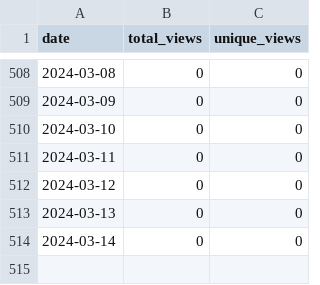
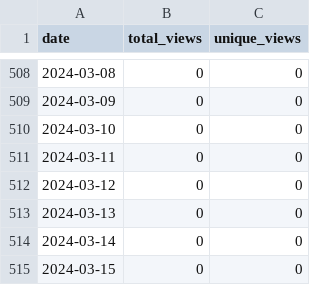
Before and after one commit to merrymitch/COMP3220, a CSV file: .traffic/views.csv, drawn as a sheet; only a part is shown, gaps mark what is left out.

```diff
--- a/.traffic/views.csv
+++ b/.traffic/views.csv
@@ -514 +514,2 @@ date,total_views,unique_views
 2024-03-14,0,0
+2024-03-15,0,0
```
Also changed, not shown: .traffic/clones.csv, 3 other files.
